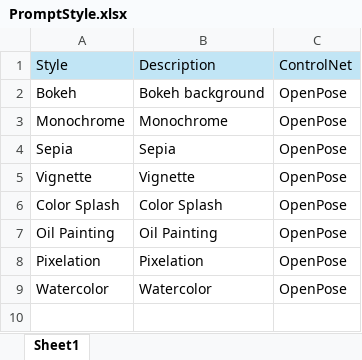
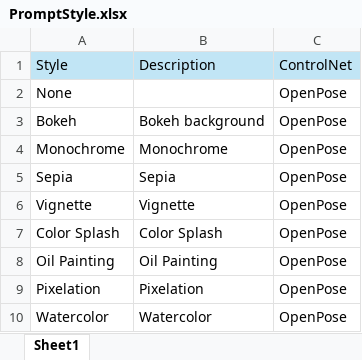
Before and after one commit to JX0830/PhotoCraft, an Excel workbook: api/PromptStyle.xlsx, sheet Sheet1, drawn as a sheet; values as stored, in another font and other column widths than the file's, no borders; the diff names each change by its address in the sheet, - before the commit and + after, or states it on an @@ line.

Commit message:
update excel without excel file

```diff
--- a/api/PromptStyle.xlsx (sheet Sheet1)
+++ b/api/PromptStyle.xlsx (sheet Sheet1)
+row 2: None |  | OpenPose
```
Also changed, not shown: 4 other files.
